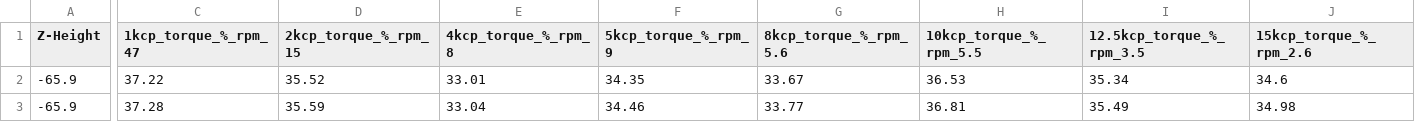
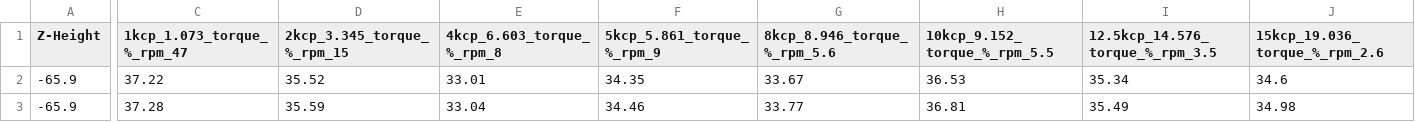
Before and after one commit to AC-Formulations-SDL5/Automated_Viscometry, a CSV file: results/Auto-runs/timing_v3.csv, drawn as a sheet; only a part is shown, gaps mark what is left out; the diff covers the shown part only; the diff names each change by its address in the sheet, - before the commit and + after, or states it on an @@ line.

```diff
--- a/results/Auto-runs/timing_v3.csv
+++ b/results/Auto-runs/timing_v3.csv
-C1: 1kcp_torque_%_rpm_47
+C1: 1kcp_1.073_torque_%_rpm_47
-D1: 2kcp_torque_%_rpm_15
+D1: 2kcp_3.345_torque_%_rpm_15
-E1: 4kcp_torque_%_rpm_8
+E1: 4kcp_6.603_torque_%_rpm_8
-F1: 5kcp_torque_%_rpm_9
+F1: 5kcp_5.861_torque_%_rpm_9
-G1: 8kcp_torque_%_rpm_5.6
+G1: 8kcp_8.946_torque_%_rpm_5.6
-H1: 10kcp_torque_%_rpm_5.5
+H1: 10kcp_9.152_torque_%_rpm_5.5
-I1: 12.5kcp_torque_%_rpm_3.5
+I1: 12.5kcp_14.576_torque_%_rpm_3.5
-J1: 15kcp_torque_%_rpm_2.6
+J1: 15kcp_19.036_torque_%_rpm_2.6
```
Also changed, not shown: 15 edited cells elsewhere in this file, 1 other file.
